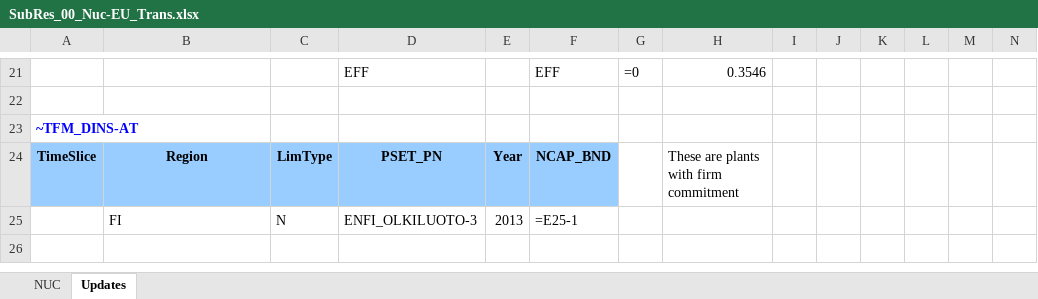
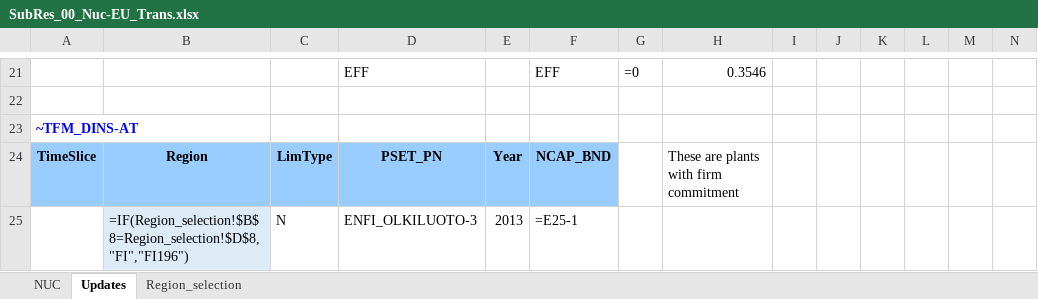
Before and after one commit to Padam-Adhikari/TIMES_FIN_REG, an Excel workbook: Reg-FINTIMES/SubRES_TMPL/SubRes_00_Nuc-EU_Trans.xlsx, sheet Updates, drawn as a sheet; only a part is shown, gaps mark what is left out; values as stored, in another font and other column widths than the file's, no borders; formulas are shown in place of their values; the diff names each change by its address in the sheet, - before the commit and + after, or states it on an @@ line.

```diff
--- a/Reg-FINTIMES/SubRES_TMPL/SubRes_00_Nuc-EU_Trans.xlsx (sheet Updates)
+++ b/Reg-FINTIMES/SubRES_TMPL/SubRes_00_Nuc-EU_Trans.xlsx (sheet Updates)
+sheet tab: Region_selection
-B25: FI
+B25: =IF(Region_selection!$B$8=Region_selection!$D$8,"FI","FI196")
-B25 fill: none
+B25 fill: #DDEBF7
```
Also changed, not shown: sheet NUC, Reg-FINTIMES/SubRES_TMPL/SubRes_12_TECHS_PowerLowAF_Trans.xlsx, Reg-FINTIMES/SuppXLS/Scen_Power_from_JRC-IDEES-2015.xlsx, 14 other files.
